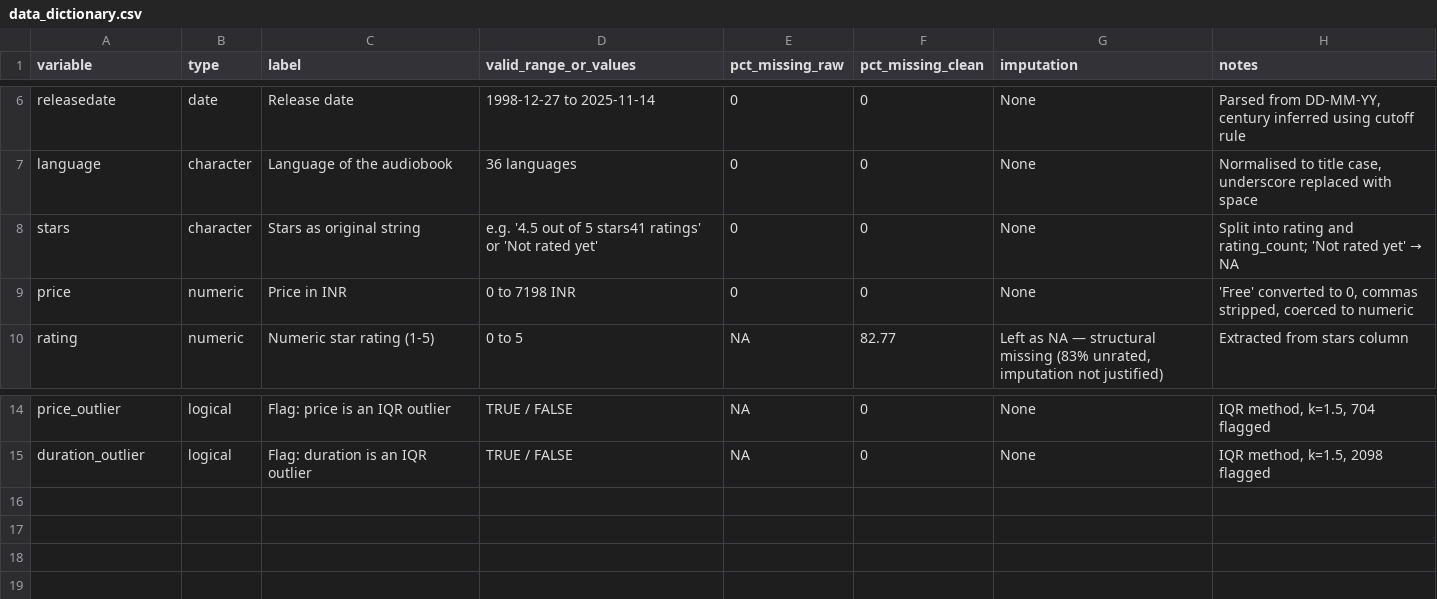
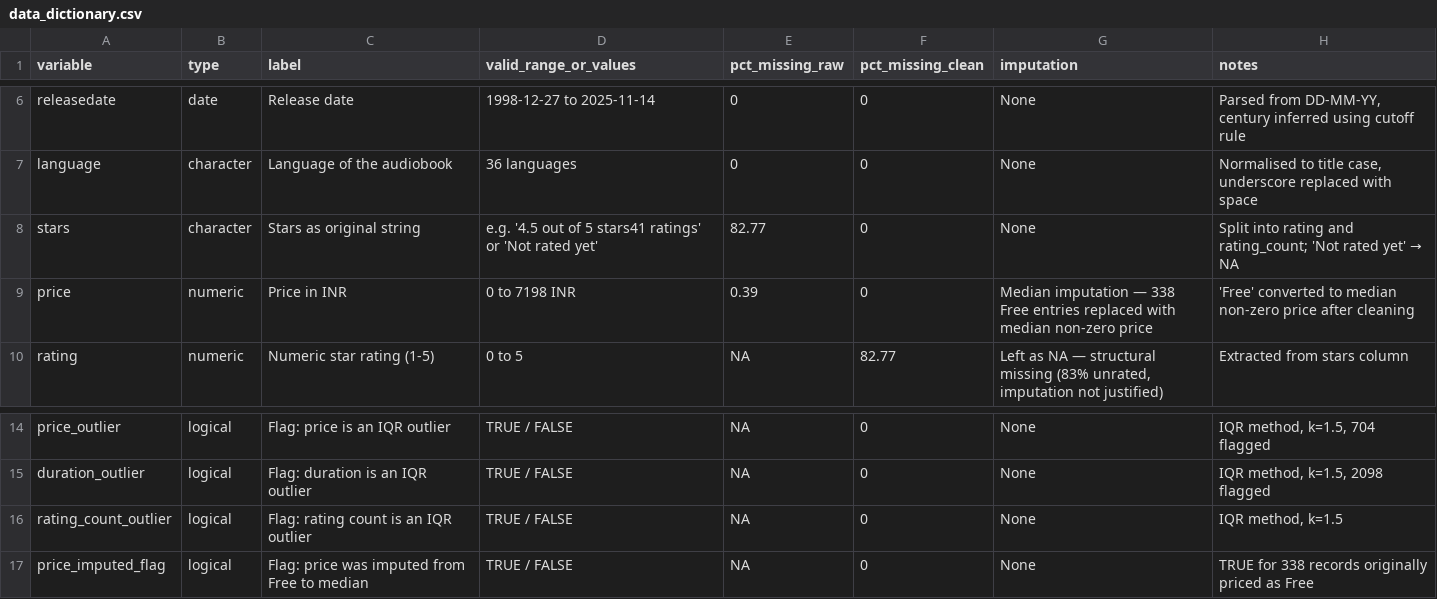
Before and after one commit to Tulsidai/bos-cleaning-pipeline, a CSV file: outputs/data_dictionary.csv, drawn as a sheet; only a part is shown, gaps mark what is left out.

Commit message:
minor fixes imputation, labels, charts, report updated

```diff
--- a/outputs/data_dictionary.csv
+++ b/outputs/data_dictionary.csv
@@ -7,4 +7,4 @@
 "language","character","Language of the audiobook","36 languages",0,0,"None","Normalised to title case, underscore replaced with space"
-"stars","character","Stars as original string","e.g. '4.5 out of 5 stars41 ratings' or 'Not rated yet'",0,0,"None","Split into rating and rating_count; 'Not rated yet' → NA"
-"price","numeric","Price in INR","0 to 7198 INR",0,0,"None","'Free' converted to 0, commas stripped, coerced to numeric"
+"stars","character","Stars as original string","e.g. '4.5 out of 5 stars41 ratings' or 'Not rated yet'",82.77,0,"None","Split into rating and rating_count; 'Not rated yet' → NA"
+"price","numeric","Price in INR","0 to 7198 INR",0.39,0,"Median imputation — 338 Free entries replaced with median non-zero price","'Free' converted to median non-zero price after cleaning"
 "rating","numeric","Numeric star rating (1-5)","0 to 5",NA,82.77,"Left as NA — structural missing (83% unrated, imputation not justified)","Extracted from stars column"
@@ -15 +15,3 @@
 "duration_outlier","logical","Flag: duration is an IQR outlier","TRUE / FALSE",NA,0,"None","IQR method, k=1.5, 2098 flagged"
+"rating_count_outlier","logical","Flag: rating count is an IQR outlier","TRUE / FALSE",NA,0,"None","IQR method, k=1.5"
+"price_imputed_flag","logical","Flag: price was imputed from Free to median","TRUE / FALSE",NA,0,"None","TRUE for 338 records originally priced as Free"
```
Also changed, not shown: 14 other files.
